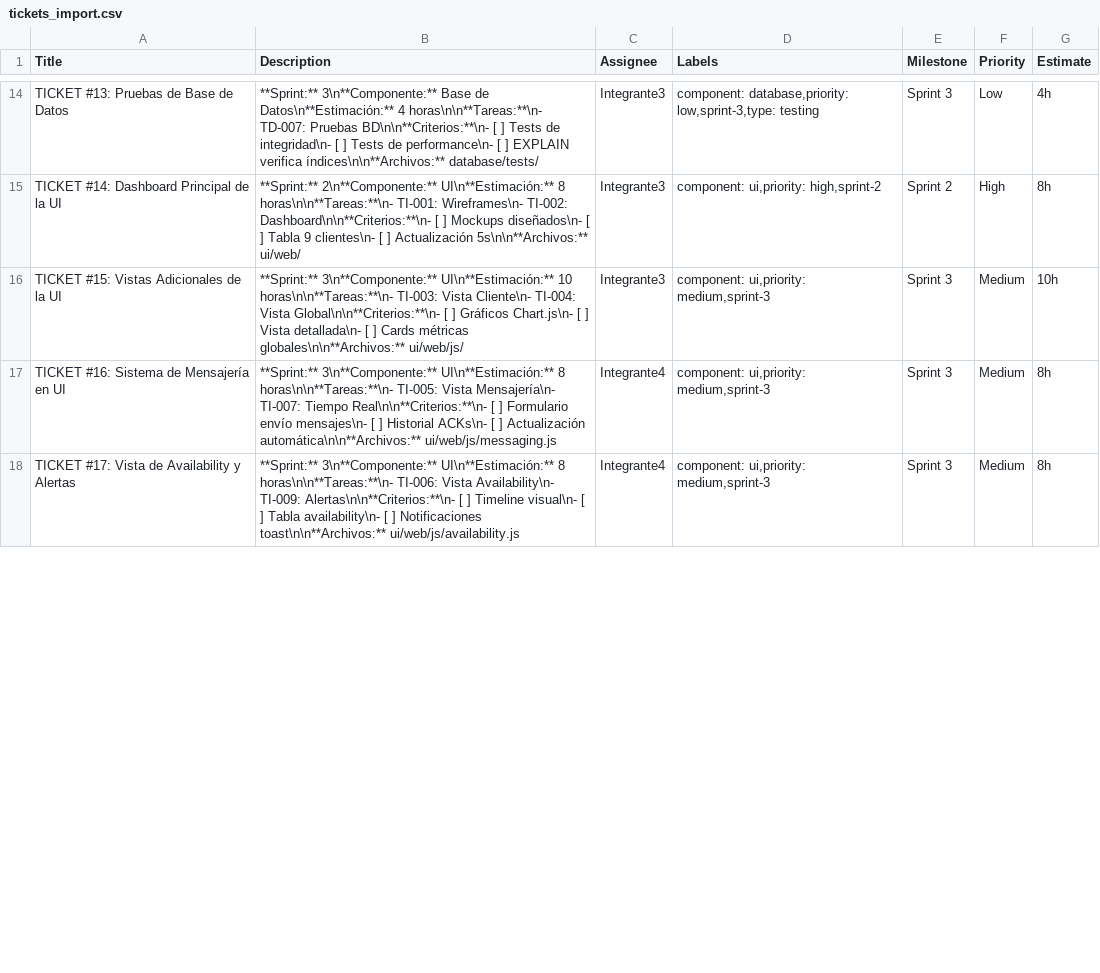
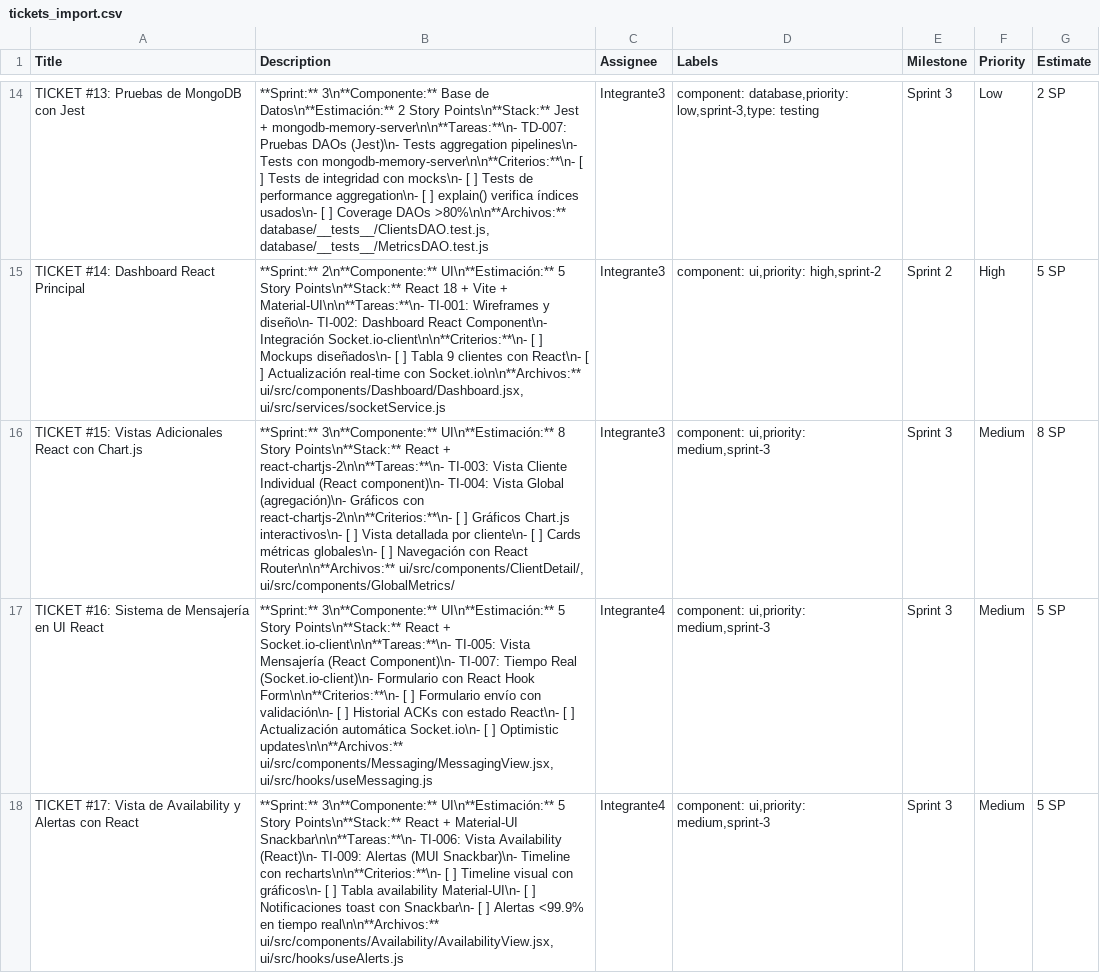
Before and after one commit to Rodrygoes21/sockets-, a CSV file: tickets_import.csv, drawn as a sheet; only a part is shown, gaps mark what is left out; the diff covers the shown part only; the diff names each change by its address in the sheet, - before the commit and + after, or states it on an @@ line.

Commit message:
Cambio estimaciones a Story Points (Scrum Poker Fibonacci)

```diff
--- a/tickets_import.csv
+++ b/tickets_import.csv
-A14 (Title): TICKET #13: Pruebas de Base de Datos
+A14 (Title): TICKET #13: Pruebas de MongoDB con Jest
-B14 (Description): …de Datos\n**Estimación:** 4 horas\n\n**Tareas:**\n- TD-007: Pruebas BD\n\n**Criterios:**\n- [ ] Tests de integridad\n- [ ] Tests de performance\n- [ ] EXPLAIN verifica índices\n\n**Archivos:** database/tests/
+B14 (Description): …de Datos\n**Estimación:** 2 Story Points\n**Stack:** Jest + mongodb-memory-server\n\n**Tareas:**\n- TD-007: Pruebas DAOs (Jest)\n- Tests aggregation pipelines\n- Tests con mongodb-memory-server\n\n**Criterios:**\n- [ ] Tests de integridad con mocks\n- [ ] Tests de performance aggregation\n- [ ] explain() verifica índices usados\n- [ ] Coverage DAOs >80%\n\n**Archivos:** database/__tests__/ClientsDAO.test.js, database/__tests__/MetricsDAO.test.js
-G14 (Estimate): 4h
+G14 (Estimate): 2 SP
-A15 (Title): TICKET #14: Dashboard Principal de la UI
+A15 (Title): TICKET #14: Dashboard React Principal
-B15 (Description): …2\n**Componente:** UI\n**Estimación:** 8 horas\n\n**Tareas:**\n- TI-001: Wireframes\n- TI-002: Dashboard\n\n**Criterios:**\n- [ ] Mockups diseñados\n- [ ] Tabla 9 clientes\n- [ ] Actualización 5s\n\n**Archivos:** ui/web/
+B15 (Description): …2\n**Componente:** UI\n**Estimación:** 5 Story Points\n**Stack:** React 18 + Vite + Material-UI\n\n**Tareas:**\n- TI-001: Wireframes y diseño\n- TI-002: Dashboard React Component\n- Integración Socket.io-client\n\n**Criterios:**\n- [ ] Mockups diseñados\n- [ ] Tabla 9 clientes con React\n- [ ] Actualización real-time con Socket.io\n\n**Archivos:** ui/src/components/Dashboard/Dashboard.jsx, ui/src/services/socketService.js
-G15 (Estimate): 8h
+G15 (Estimate): 5 SP
-A16 (Title): TICKET #15: Vistas Adicionales de la UI
+A16 (Title): TICKET #15: Vistas Adicionales React con Chart.js
-B16 (Description): …3\n**Componente:** UI\n**Estimación:** 10 horas\n\n**Tareas:**\n- TI-003: Vista Cliente\n- TI-004: Vista Global\n\n**Criterios:**\n- [ ] Gráficos Chart.js\n- [ ] Vista detallada\n- [ ] Cards métricas globales\n\n**Archivos:** ui/web/js/
+B16 (Description): …3\n**Componente:** UI\n**Estimación:** 8 Story Points\n**Stack:** React + react-chartjs-2\n\n**Tareas:**\n- TI-003: Vista Cliente Individual (React component)\n- TI-004: Vista Global (agregación)\n- Gráficos con react-chartjs-2\n\n**Criterios:**\n- [ ] Gráficos Chart.js interactivos\n- [ ] Vista detallada por cliente\n- [ ] Cards métricas globales\n- [ ] Navegación con React Router\n\n**Archivos:** ui/src/components/ClientDetail/, ui/src/components/GlobalMetrics/
-G16 (Estimate): 10h
+G16 (Estimate): 8 SP
-A17 (Title): TICKET #16: Sistema de Mensajería en UI
+A17 (Title): TICKET #16: Sistema de Mensajería en UI React
-B17 (Description): …3\n**Componente:** UI\n**Estimación:** 8 horas\n\n**Tareas:**\n- TI-005: Vista Mensajería\n- TI-007: Tiempo Real\n\n**Criterios:**\n- [ ] Formulario envío mensajes\n- [ ] Historial ACKs\n- [ ] Actualización automática\n\n**Archivos:** ui/web/js/messaging.js
+B17 (Description): …3\n**Componente:** UI\n**Estimación:** 5 Story Points\n**Stack:** React + Socket.io-client\n\n**Tareas:**\n- TI-005: Vista Mensajería (React Component)\n- TI-007: Tiempo Real (Socket.io-client)\n- Formulario con React Hook Form\n\n**Criterios:**\n- [ ] Formulario envío con validación\n- [ ] Historial ACKs con estado React\n- [ ] Actualización automática Socket.io\n- [ ] Optimistic updates\n\n**Archivos:** ui/src/components/Messaging/MessagingView.jsx, ui/src/hooks/useMessaging.js
-G17:G18 (Estimate): 8h
+G17:G18 (Estimate): 5 SP
-A18 (Title): …y Alertas
+A18 (Title): …y Alertas con React
-B18 (Description): …3\n**Componente:** UI\n**Estimación:** 8 horas\n\n**Tareas:**\n- TI-006: Vista Availability\n- TI-009: Alertas\n\n**Criterios:**\n- [ ] Timeline visual\n- [ ] Tabla availability\n- [ ] Notificaciones toast\n\n**Archivos:** ui/web/js/availability.js
+B18 (Description): …3\n**Componente:** UI\n**Estimación:** 5 Story Points\n**Stack:** React + Material-UI Snackbar\n\n**Tareas:**\n- TI-006: Vista Availability (React)\n- TI-009: Alertas (MUI Snackbar)\n- Timeline con recharts\n\n**Criterios:**\n- [ ] Timeline visual con gráficos\n- [ ] Tabla availability Material-UI\n- [ ] Notificaciones toast con Snackbar\n- [ ] Alertas <99.9% en tiempo real\n\n**Archivos:** ui/src/components/Availability/AvailabilityView.jsx, ui/src/hooks/useAlerts.js
```
Also changed, not shown: 46 edited cells elsewhere in this file.
